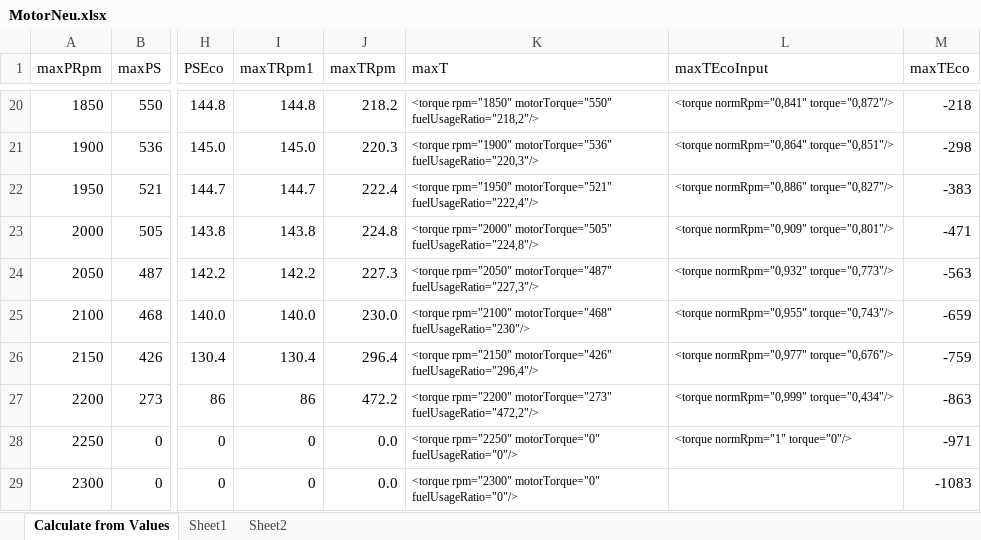
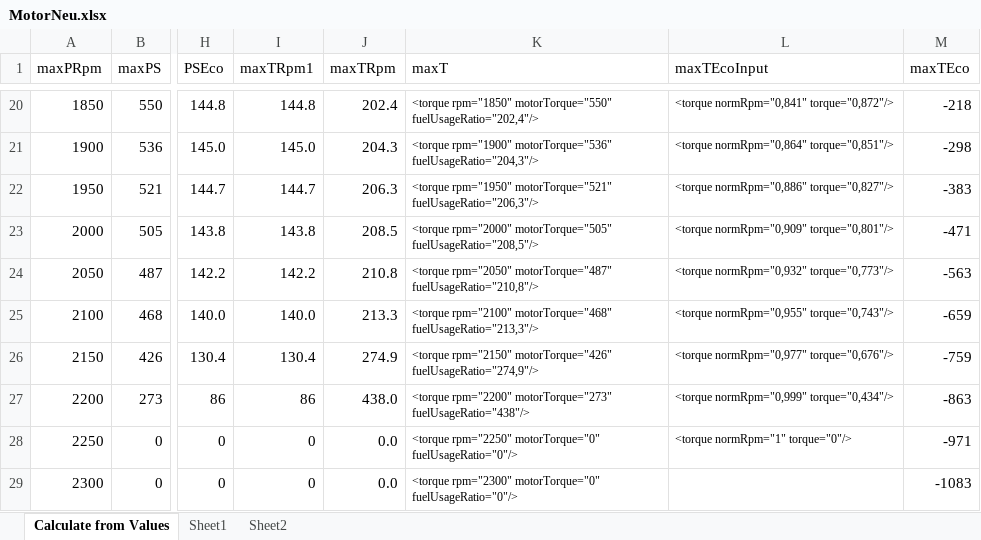
Before and after one commit to Mogli12/GearboxAddon, an Excel workbook: Documents/MotorNeu.xlsx, sheet Calculate from Values, drawn as a sheet; only a part is shown, gaps mark what is left out; values as stored, in another font and other column widths than the file's, no borders; charts and pictures and conditional formats and table styles not drawn; the diff covers the shown part only; the diff names each change by its address in the sheet, - before the commit and + after, or states it on an @@ line.

```diff
--- a/Documents/MotorNeu.xlsx (sheet Calculate from Values)
+++ b/Documents/MotorNeu.xlsx (sheet Calculate from Values)
-J20 (maxTRpm): 218.2
+J20 (maxTRpm): 202.4
-K20 (maxT): …rpm="1850" motorTorque="550" fuelUsageRatio="218,2"/>
+K20 (maxT): …rpm="1850" motorTorque="550" fuelUsageRatio="202,4"/>
-J21 (maxTRpm): 220.3
+J21 (maxTRpm): 204.3
-K21 (maxT): …rpm="1900" motorTorque="536" fuelUsageRatio="220,3"/>
+K21 (maxT): …rpm="1900" motorTorque="536" fuelUsageRatio="204,3"/>
-J22 (maxTRpm): 222.4
+J22 (maxTRpm): 206.3
-K22 (maxT): …rpm="1950" motorTorque="521" fuelUsageRatio="222,4"/>
+K22 (maxT): …rpm="1950" motorTorque="521" fuelUsageRatio="206,3"/>
-J23 (maxTRpm): 224.8
+J23 (maxTRpm): 208.5
-K23 (maxT): …rpm="2000" motorTorque="505" fuelUsageRatio="224,8"/>
+K23 (maxT): …rpm="2000" motorTorque="505" fuelUsageRatio="208,5"/>
-J24 (maxTRpm): 227.3
+J24 (maxTRpm): 210.8
-K24 (maxT): …rpm="2050" motorTorque="487" fuelUsageRatio="227,3"/>
+K24 (maxT): …rpm="2050" motorTorque="487" fuelUsageRatio="210,8"/>
-J25 (maxTRpm): 230.0
+J25 (maxTRpm): 213.3
-K25 (maxT): …rpm="2100" motorTorque="468" fuelUsageRatio="230"/>
+K25 (maxT): …rpm="2100" motorTorque="468" fuelUsageRatio="213,3"/>
-J26 (maxTRpm): 296.4
+J26 (maxTRpm): 274.9
-K26 (maxT): …rpm="2150" motorTorque="426" fuelUsageRatio="296,4"/>
+K26 (maxT): …rpm="2150" motorTorque="426" fuelUsageRatio="274,9"/>
-J27 (maxTRpm): 472.2
+J27 (maxTRpm): 438.0
-K27 (maxT): …rpm="2200" motorTorque="273" fuelUsageRatio="472,2"/>
+K27 (maxT): …rpm="2200" motorTorque="273" fuelUsageRatio="438"/>
```
Also changed, not shown: 32 edited cells elsewhere in this sheet, charts or pictures, Documents/fuelUsageRatio.xlsx, 6 other files.
